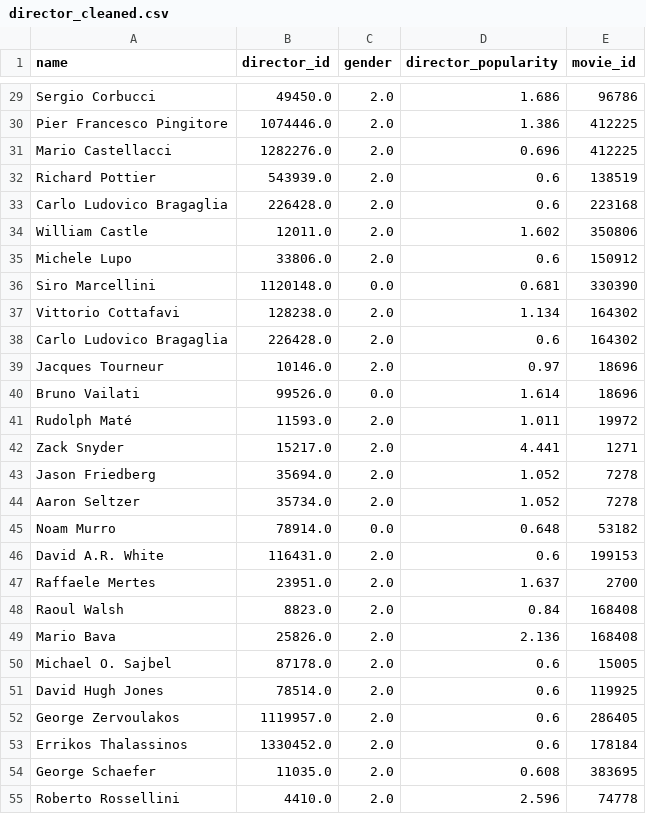
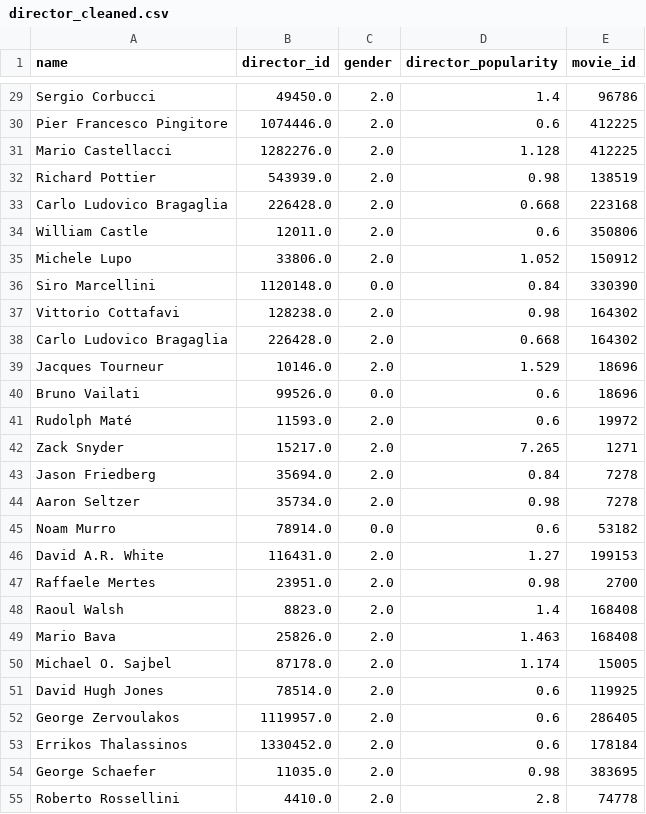
Before and after one commit to seancary62/Historical_Movie_Timeline, a CSV file: resources/cleaned/director_cleaned.csv, drawn as a sheet; only a part is shown, gaps mark what is left out; the diff covers the shown part only; the diff names each change by its address in the sheet, - before the commit and + after, or states it on an @@ line.

```diff
--- a/resources/cleaned/director_cleaned.csv
+++ b/resources/cleaned/director_cleaned.csv
-D29 (director_popularity): 1.686
+D29 (director_popularity): 1.4
-D30 (director_popularity): 1.386
+D30 (director_popularity): 0.6
-D31 (director_popularity): 0.696
+D31 (director_popularity): 1.128
-D32 (director_popularity): 0.6
+D32 (director_popularity): 0.98
-D33 (director_popularity): 0.6
+D33 (director_popularity): 0.668
-D34 (director_popularity): 1.602
+D34 (director_popularity): 0.6
-D35 (director_popularity): 0.6
+D35 (director_popularity): 1.052
-D36 (director_popularity): 0.681
+D36 (director_popularity): 0.84
-D37 (director_popularity): 1.134
+D37 (director_popularity): 0.98
-D38 (director_popularity): 0.6
+D38 (director_popularity): 0.668
-D39 (director_popularity): 0.97
+D39 (director_popularity): 1.529
-D40 (director_popularity): 1.614
+D40 (director_popularity): 0.6
-D41 (director_popularity): 1.011
+D41 (director_popularity): 0.6
-D42 (director_popularity): 4.441
+D42 (director_popularity): 7.265
-D43 (director_popularity): 1.052
+D43 (director_popularity): 0.84
-D44 (director_popularity): 1.052
+D44 (director_popularity): 0.98
-D45 (director_popularity): 0.648
+D45 (director_popularity): 0.6
-D46 (director_popularity): 0.6
+D46 (director_popularity): 1.27
-D47 (director_popularity): 1.637
+D47 (director_popularity): 0.98
-D48 (director_popularity): 0.84
+D48 (director_popularity): 1.4
-D49 (director_popularity): 2.136
+D49 (director_popularity): 1.463
-D50 (director_popularity): 0.6
+D50 (director_popularity): 1.174
-D54 (director_popularity): 0.608
+D54 (director_popularity): 0.98
-D55 (director_popularity): 2.596
+D55 (director_popularity): 2.8
```
Also changed, not shown: 53 edited cells elsewhere in this file, resources/cleaned/actors_cleaned.csv, resources/cleaned/studio_cleaned.csv, 1 other file.
